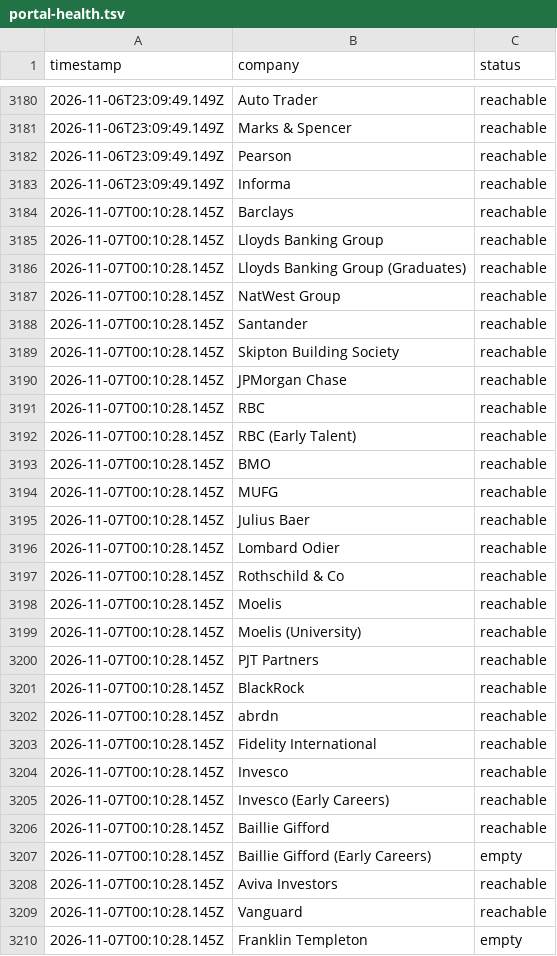
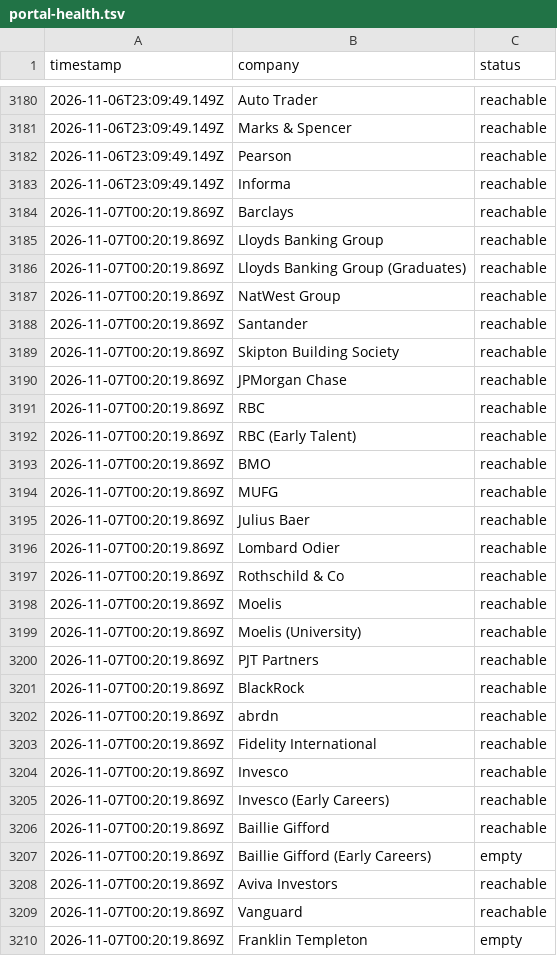
Before and after one commit to choudharyayushi655-web/Finance-, a TSV file: data/portal-health.tsv, drawn as a sheet; only a part is shown, gaps mark what is left out; the diff covers the shown part only.

```diff
--- a/data/portal-health.tsv
+++ b/data/portal-health.tsv
@@ -3183,28 +3183,28 @@ timestamp	company	status
 2026-11-06T23:09:49.149Z	Informa	reachable
-2026-11-07T00:10:28.145Z	Barclays	reachable
-2026-11-07T00:10:28.145Z	Lloyds Banking Group	reachable
-2026-11-07T00:10:28.145Z	Lloyds Banking Group (Graduates)	reachable
-2026-11-07T00:10:28.145Z	NatWest Group	reachable
-2026-11-07T00:10:28.145Z	Santander	reachable
-2026-11-07T00:10:28.145Z	Skipton Building Society	reachable
-2026-11-07T00:10:28.145Z	JPMorgan Chase	reachable
-2026-11-07T00:10:28.145Z	RBC	reachable
-2026-11-07T00:10:28.145Z	RBC (Early Talent)	reachable
-2026-11-07T00:10:28.145Z	BMO	reachable
-2026-11-07T00:10:28.145Z	MUFG	reachable
-2026-11-07T00:10:28.145Z	Julius Baer	reachable
-2026-11-07T00:10:28.145Z	Lombard Odier	reachable
-2026-11-07T00:10:28.145Z	Rothschild & Co	reachable
-2026-11-07T00:10:28.145Z	Moelis	reachable
-2026-11-07T00:10:28.145Z	Moelis (University)	reachable
-2026-11-07T00:10:28.145Z	PJT Partners	reachable
-2026-11-07T00:10:28.145Z	BlackRock	reachable
-2026-11-07T00:10:28.145Z	abrdn	reachable
-2026-11-07T00:10:28.145Z	Fidelity International	reachable
-2026-11-07T00:10:28.145Z	Invesco	reachable
-2026-11-07T00:10:28.145Z	Invesco (Early Careers)	reachable
-2026-11-07T00:10:28.145Z	Baillie Gifford	reachable
-2026-11-07T00:10:28.145Z	Baillie Gifford (Early Careers)	empty
-2026-11-07T00:10:28.145Z	Aviva Investors	reachable
-2026-11-07T00:10:28.145Z	Vanguard	reachable
-2026-11-07T00:10:28.145Z	Franklin Templeton	empty
+2026-11-07T00:20:19.869Z	Barclays	reachable
+2026-11-07T00:20:19.869Z	Lloyds Banking Group	reachable
+2026-11-07T00:20:19.869Z	Lloyds Banking Group (Graduates)	reachable
+2026-11-07T00:20:19.869Z	NatWest Group	reachable
+2026-11-07T00:20:19.869Z	Santander	reachable
+2026-11-07T00:20:19.869Z	Skipton Building Society	reachable
+2026-11-07T00:20:19.869Z	JPMorgan Chase	reachable
+2026-11-07T00:20:19.869Z	RBC	reachable
+2026-11-07T00:20:19.869Z	RBC (Early Talent)	reachable
+2026-11-07T00:20:19.869Z	BMO	reachable
+2026-11-07T00:20:19.869Z	MUFG	reachable
+2026-11-07T00:20:19.869Z	Julius Baer	reachable
+2026-11-07T00:20:19.869Z	Lombard Odier	reachable
+2026-11-07T00:20:19.869Z	Rothschild & Co	reachable
+2026-11-07T00:20:19.869Z	Moelis	reachable
+2026-11-07T00:20:19.869Z	Moelis (University)	reachable
+2026-11-07T00:20:19.869Z	PJT Partners	reachable
+2026-11-07T00:20:19.869Z	BlackRock	reachable
+2026-11-07T00:20:19.869Z	abrdn	reachable
+2026-11-07T00:20:19.869Z	Fidelity International	reachable
+2026-11-07T00:20:19.869Z	Invesco	reachable
+2026-11-07T00:20:19.869Z	Invesco (Early Careers)	reachable
+2026-11-07T00:20:19.869Z	Baillie Gifford	reachable
+2026-11-07T00:20:19.869Z	Baillie Gifford (Early Careers)	empty
+2026-11-07T00:20:19.869Z	Aviva Investors	reachable
+2026-11-07T00:20:19.869Z	Vanguard	reachable
+2026-11-07T00:20:19.869Z	Franklin Templeton	empty
```
Also changed, not shown: 162 edited cells elsewhere in this file, data/scan-runs.tsv, 6 other files.
